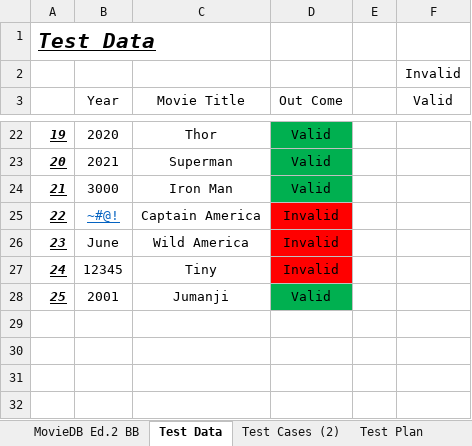
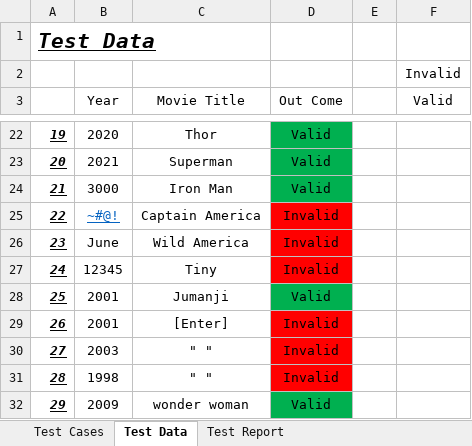
Before and after one commit to JudsonMurray/MovieDB, an Excel workbook: JP/doc/Test Cases MDB.xlsx, sheet Test Data, drawn as a sheet; only a part is shown, gaps mark what is left out; values as stored, in another font and other column widths than the file's, no borders; the diff names each change by its address in the sheet, - before the commit and + after, or states it on an @@ line.

Commit message:
Test Script, Test Data, Test Report Version 3
Refactoring of Code.

```diff
--- a/JP/doc/Test Cases MDB.xlsx (sheet Test Data)
+++ b/JP/doc/Test Cases MDB.xlsx (sheet Test Data)
-sheet tab: Test Cases (2)
+sheet tab: Test Cases
-sheet tab: MovieDB Ed.2 BB
-sheet tab: Test Plan
@@ sheet tab order changed: Test Cases | Test Data | Test Report @@
+row 29: 26 | 2001 | [Enter] | Invalid
+row 30: 27 | 2003 | " " | Invalid
+row 31: 28 | 1998 | " " | Invalid
+row 32: 29 | 2009 | wonder woman | Valid
```
Also changed, not shown: sheet Test Report, sheet Test Cases, charts or pictures.
